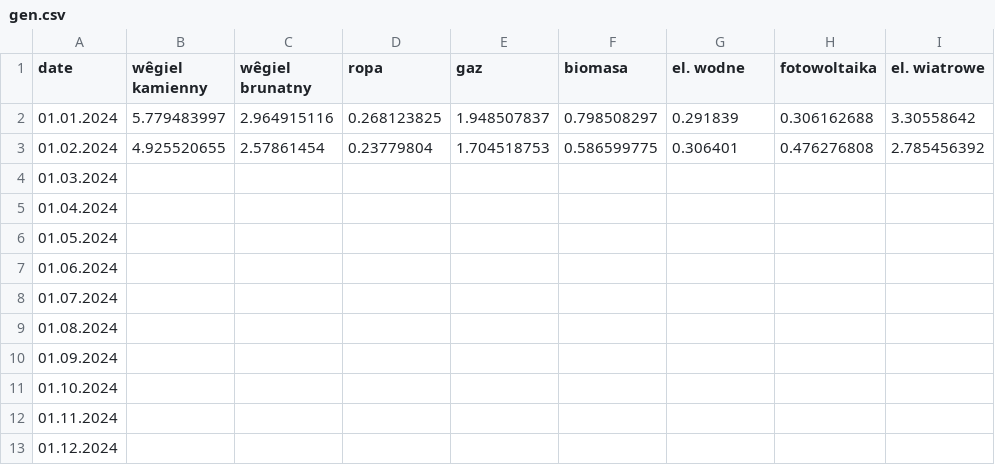
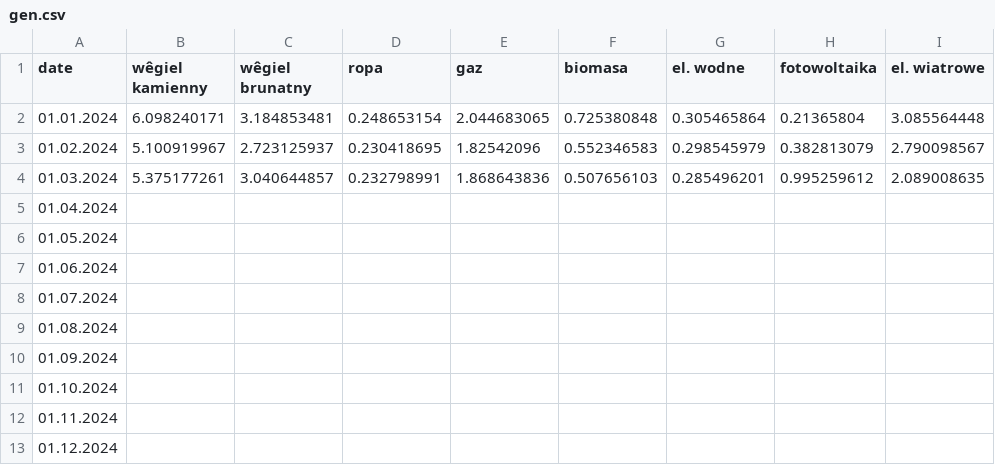
Before and after one commit to ForumEnergiiPL/miesiecznik, a CSV file: gen.csv, drawn as a sheet.

```diff
--- a/gen.csv
+++ b/gen.csv
@@ -1,5 +1,5 @@
 date,wêgiel kamienny,wêgiel brunatny,ropa,gaz,biomasa,el. wodne,fotowoltaika,el. wiatrowe
-01.01.2024,5.779483997,2.964915116,0.268123825,1.948507837,0.798508297,0.291839,0.306162688,3.30558642
-01.02.2024,4.925520655,2.57861454,0.23779804,1.704518753,0.586599775,0.306401,0.476276808,2.785456392
-01.03.2024,,,,,,,,
+01.01.2024,6.098240171,3.184853481,0.248653154,2.044683065,0.725380848,0.305465864,0.21365804,3.085564448
+01.02.2024,5.100919967,2.723125937,0.230418695,1.82542096,0.552346583,0.298545979,0.382813079,2.790098567
+01.03.2024,5.375177261,3.040644857,0.232798991,1.868643836,0.507656103,0.285496201,0.995259612,2.089008635
 01.04.2024,,,,,,,,
```
Also changed, not shown: OZE_proc.csv, emis.csv, 5 other files.
